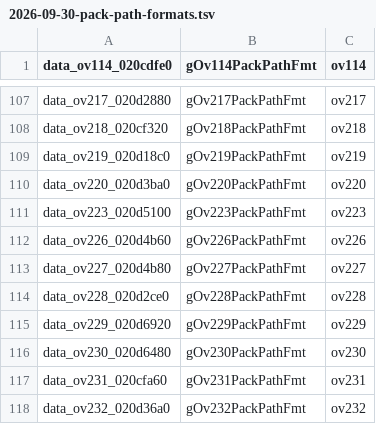
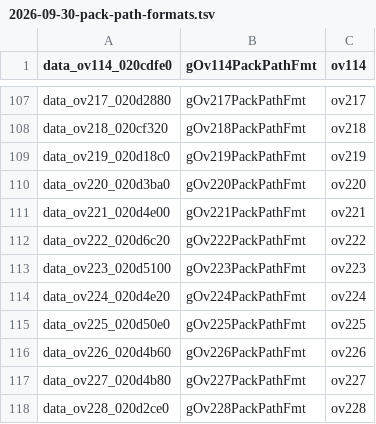
Before and after one commit to Perfect-cell-btw/khdays-decomp, a TSV file: docs/renames/2026-09-30-pack-path-formats.tsv, drawn as a sheet; only a part is shown, gaps mark what is left out; the shorter side is filled out with more unchanged rows; the diff names each change by its address in the sheet, - before the commit and + after, or states it on an @@ line.

Commit message:
Name the last four pack path formats; stop citing other projects
The pack path format copies in ov221, ov222, ov224 and ov225 get their
names too. Their units' DATA receipts could not be re-proved: the local
verification index still held the rolling counter at the end of each unit
as one byte from before it was word-aligned. Extracting those four units
from the ROM again gives the four bytes the source defines, and the
receipts verify. The four sources also go back to LF endings.

The SDK harness notes, .gitignore, a stub header's include guard and four
library comments named another decompilation project; they now describe
the sources they mean without it.

```diff
--- a/docs/renames/2026-09-30-pack-path-formats.tsv
+++ b/docs/renames/2026-09-30-pack-path-formats.tsv
+row 111: data_ov221_020d4e00 | gOv221PackPathFmt | ov221
+row 112: data_ov222_020d6c20 | gOv222PackPathFmt | ov222
+row 114: data_ov224_020d4e20 | gOv224PackPathFmt | ov224
+row 115: data_ov225_020d50e0 | gOv225PackPathFmt | ov225
```
Also changed, not shown: 20 other files.
